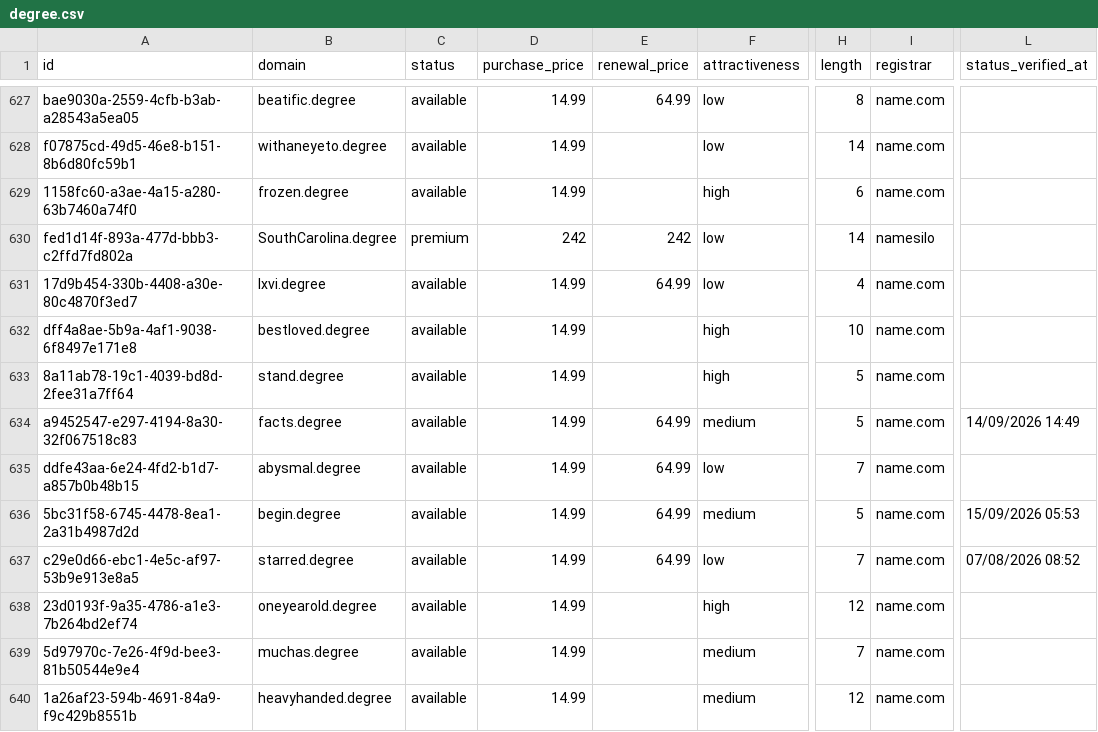
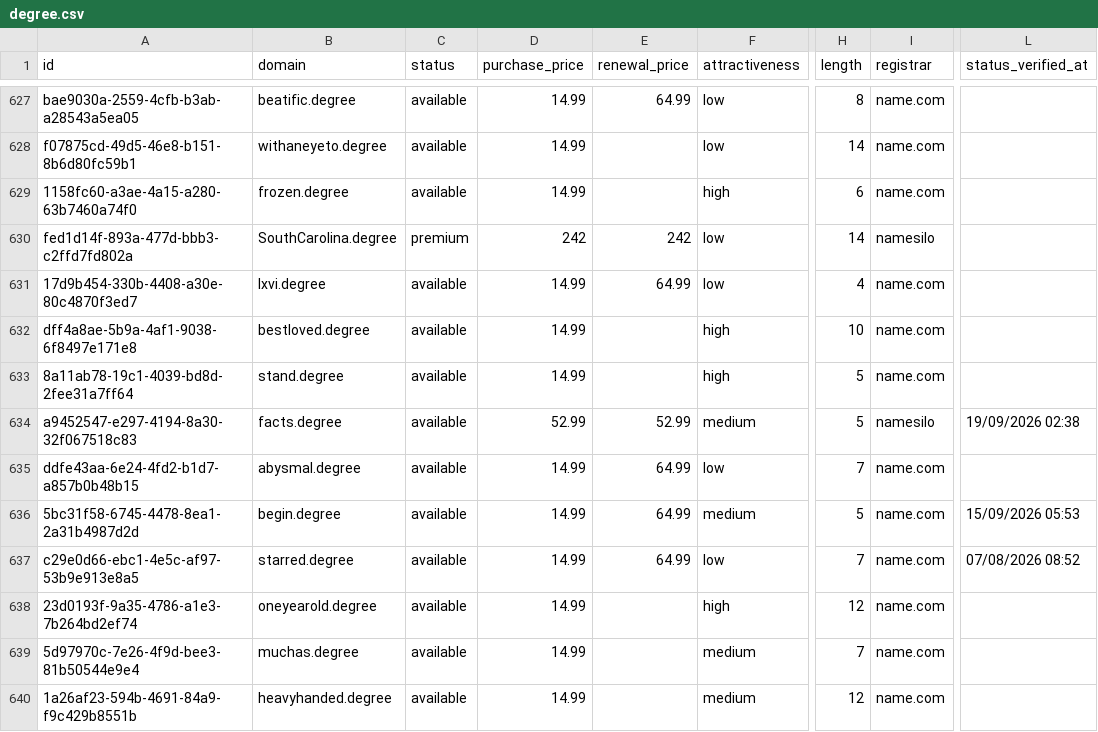
Before and after one commit to UniqueDomains/degree-oneword-domains, a CSV file: degree.csv, drawn as a sheet; only a part is shown, gaps mark what is left out; the diff names each change by its address in the sheet, - before the commit and + after, or states it on an @@ line.

Commit message:
Domains update

```diff
--- a/degree.csv
+++ b/degree.csv
-D634 (purchase_price): 14.99
+D634 (purchase_price): 52.99
-E634 (renewal_price): 64.99
+E634 (renewal_price): 52.99
-I634 (registrar): name.com
+I634 (registrar): namesilo
-L634 (status_verified_at): 14/09/2026 14:49
+L634 (status_verified_at): 19/09/2026 02:38
```
Also changed, not shown: 4 other files.
